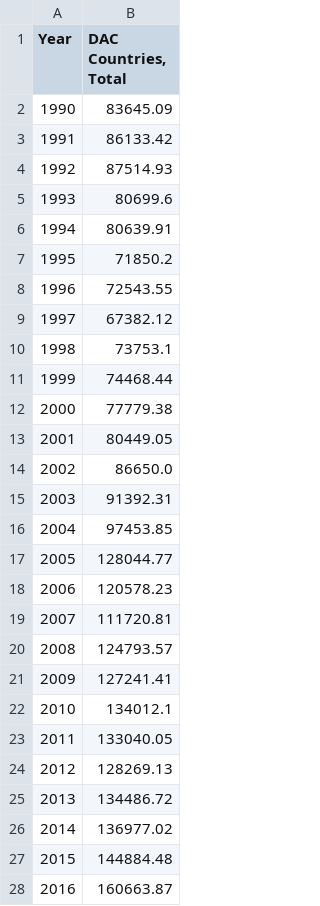
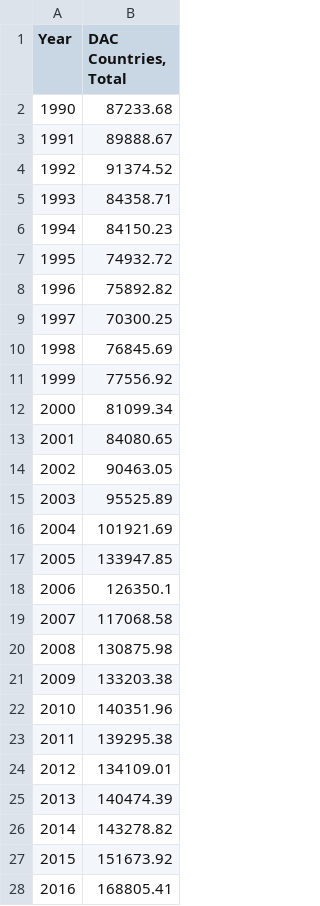
Before and after one commit to Qery-Data/ODA-Datatracker, a CSV file: data/OECD_ODA_Total.csv, drawn as a sheet; only a part is shown; the diff covers the shown part only.

```diff
--- a/data/OECD_ODA_Total.csv
+++ b/data/OECD_ODA_Total.csv
@@ -1,28 +1,28 @@
 Year,"DAC Countries, Total"
-1990,83645.09
-1991,86133.42
-1992,87514.93
-1993,80699.6
-1994,80639.91
-1995,71850.2
-1996,72543.55
-1997,67382.12
-1998,73753.1
-1999,74468.44
-2000,77779.38
-2001,80449.05
-2002,86650.0
-2003,91392.31
-2004,97453.85
-2005,128044.77
-2006,120578.23
-2007,111720.81
-2008,124793.57
-2009,127241.41
-2010,134012.1
-2011,133040.05
-2012,128269.13
-2013,134486.72
-2014,136977.02
-2015,144884.48
-2016,160663.87
+1990,87233.68
+1991,89888.67
+1992,91374.52
+1993,84358.71
+1994,84150.23
+1995,74932.72
+1996,75892.82
+1997,70300.25
+1998,76845.69
+1999,77556.92
+2000,81099.34
+2001,84080.65
+2002,90463.05
+2003,95525.89
+2004,101921.69
+2005,133947.85
+2006,126350.1
+2007,117068.58
+2008,130875.98
+2009,133203.38
+2010,140351.96
+2011,139295.38
+2012,134109.01
+2013,140474.39
+2014,143278.82
+2015,151673.92
+2016,168805.41
```
Also changed, not shown: 1 added row and 7 edited cells elsewhere in this file, data/OECD_ODA_GNI_Total.csv, data/OECD_ODA_GNI_Total_Country.csv, 3 other files.
